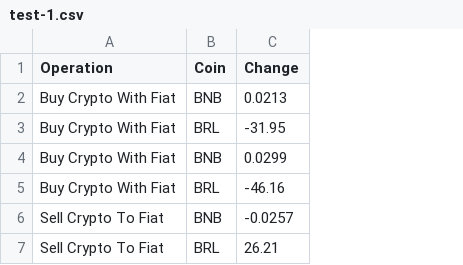
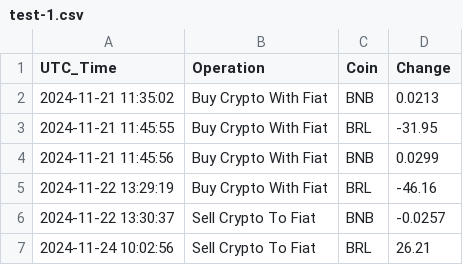
Before and after one commit to raphaelramosds/investments, a CSV file: lucro-criptos/data/test-1.csv, drawn as a sheet; the diff names each change by its address in the sheet, - before the commit and + after, or states it on an @@ line.

```diff
--- a/lucro-criptos/data/test-1.csv
+++ b/lucro-criptos/data/test-1.csv
+column A (UTC_Time), rows 2-7: 2024-11-21 11:35:02 | 2024-11-21 11:45:55 | 2024-11-21 11:45:56 | 2024-11-22 13:29:19 | 2024-11-22 13:30:37 | 2024-11-24 10:02:56
```
Also changed, not shown: 2 other files.
